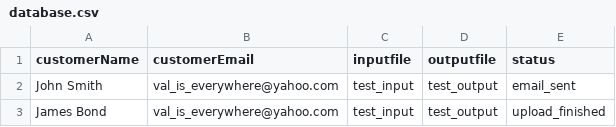
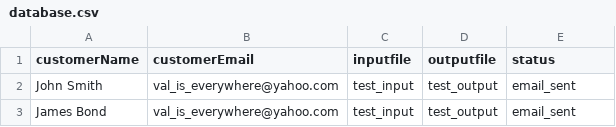
Before and after one commit to ajijohn/brainprinter, a CSV file: server/database.csv, drawn as a sheet.

```diff
--- a/server/database.csv
+++ b/server/database.csv
@@ -2,2 +2,2 @@ customerName,customerEmail,inputfile,outputfile,status
 John Smith, val_is_everywhere@yahoo.com, test_input, test_output,email_sent
-James Bond, val_is_everywhere@yahoo.com, test_input, test_output,upload_finished
+James Bond, val_is_everywhere@yahoo.com, test_input, test_output,email_sent
```
Also changed, not shown: 1 other file.
